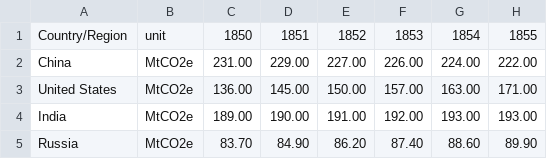
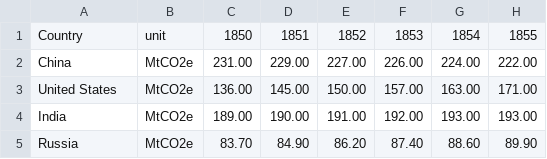
Before and after one commit to tobiarnold/CO2-per-Country, a CSV file: ghg-emissions.csv, drawn as a sheet; only a part is shown; the diff names each change by its address in the sheet, - before the commit and + after, or states it on an @@ line.

Commit message:
Update ghg-emissions.csv

```diff
--- a/ghg-emissions.csv
+++ b/ghg-emissions.csv
-A1: Country/Region
+A1: Country
```
